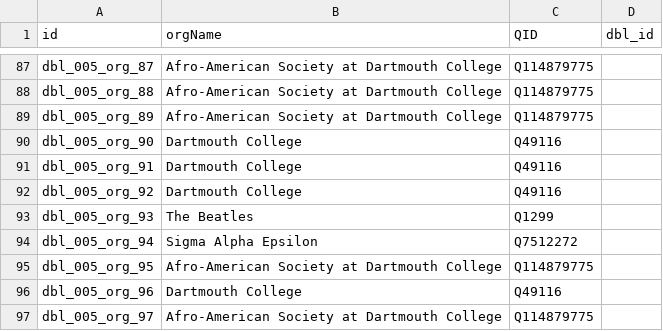
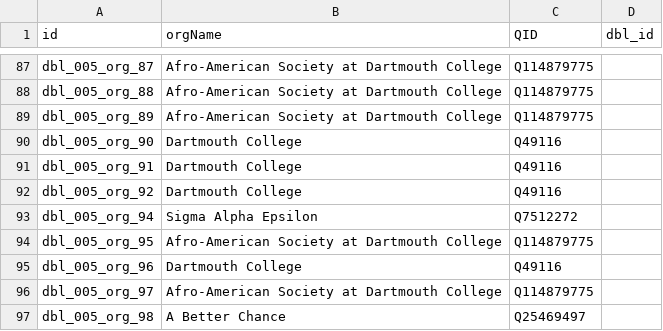
Before and after one commit to Dartmouth-Digital-History-Initiative/DBL-Encoding, a TSV file: tsv/005_mccurine_williams_orgs.tsv, drawn as a sheet; only a part is shown, gaps mark what is left out; the shorter side is filled out with more unchanged rows.

Commit message:
Update 005_mccurine_williams_orgs.tsv

```diff
--- a/tsv/005_mccurine_williams_orgs.tsv
+++ b/tsv/005_mccurine_williams_orgs.tsv
@@ -92,3 +92,2 @@ dbl_005_org_91	Dartmouth College	Q49116
 dbl_005_org_92	Dartmouth College	Q49116	
-dbl_005_org_93	The Beatles	Q1299	
 dbl_005_org_94	Sigma Alpha Epsilon	Q7512272	
```
